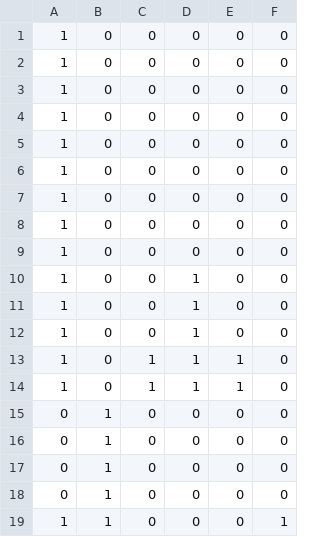
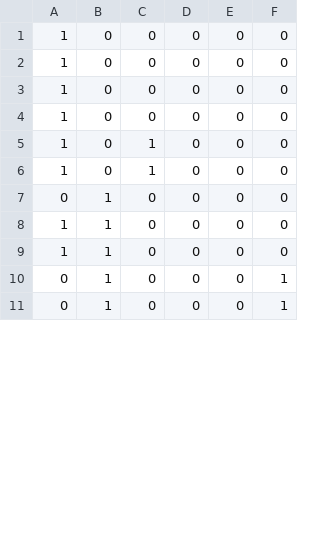
Before and after one commit to VicenteLavagnino/ICS1113, a CSV file: source/medium/nuevo_D.csv, drawn as a sheet; only a part is shown; the shorter side is filled out with more unchanged rows; the diff covers the shown part only.

```diff
--- a/source/medium/nuevo_D.csv
+++ b/source/medium/nuevo_D.csv
@@ -4,16 +4,6 @@
 1,0,0,0,0,0
-1,0,0,0,0,0
-1,0,0,0,0,0
-1,0,0,0,0,0
-1,0,0,0,0,0
-1,0,0,0,0,0
-1,0,0,1,0,0
-1,0,0,1,0,0
-1,0,0,1,0,0
-1,0,1,1,1,0
-1,0,1,1,1,0
+1,0,1,0,0,0
+1,0,1,0,0,0
 0,1,0,0,0,0
-0,1,0,0,0,0
-0,1,0,0,0,0
-0,1,0,0,0,0
-1,1,0,0,0,1
+1,1,0,0,0,0
+1,1,0,0,0,0
```
Also changed, not shown: 20 removed rows, 1 moved row and 2 edited cells elsewhere in this file, source/medium/nuevo_F.csv, source/medium/nuevo_J.csv, 12 other files.
